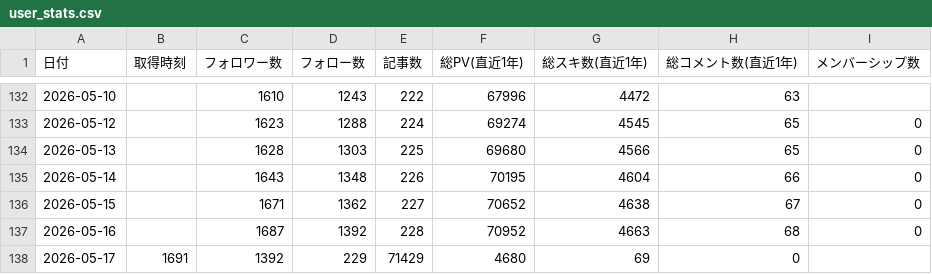
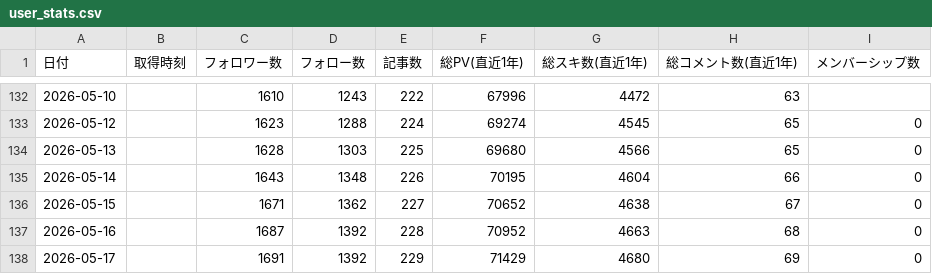
Before and after one commit to take-cmd-web/note-tracker, a CSV file: public/user_stats.csv, drawn as a sheet; only a part is shown, gaps mark what is left out.

Commit message:
Update user_stats.csv

```diff
--- a/public/user_stats.csv
+++ b/public/user_stats.csv
@@ -137,2 +137,2 @@
 2026-05-16,,1687,1392,228,70952,4663,68,0
-2026-05-17,1691,1392,229,71429,4680,69,0
+2026-05-17,,1691,1392,229,71429,4680,69,0
```
